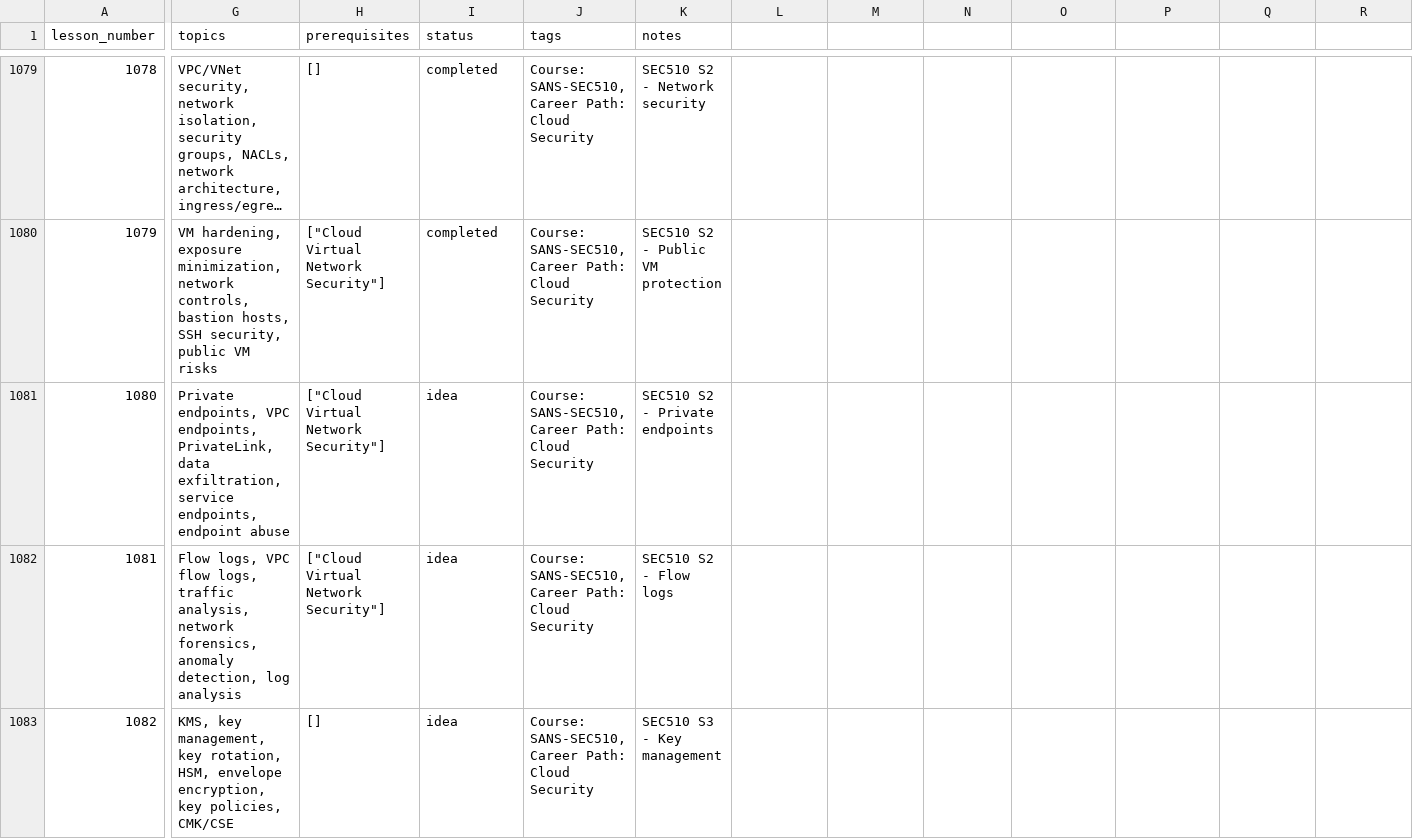
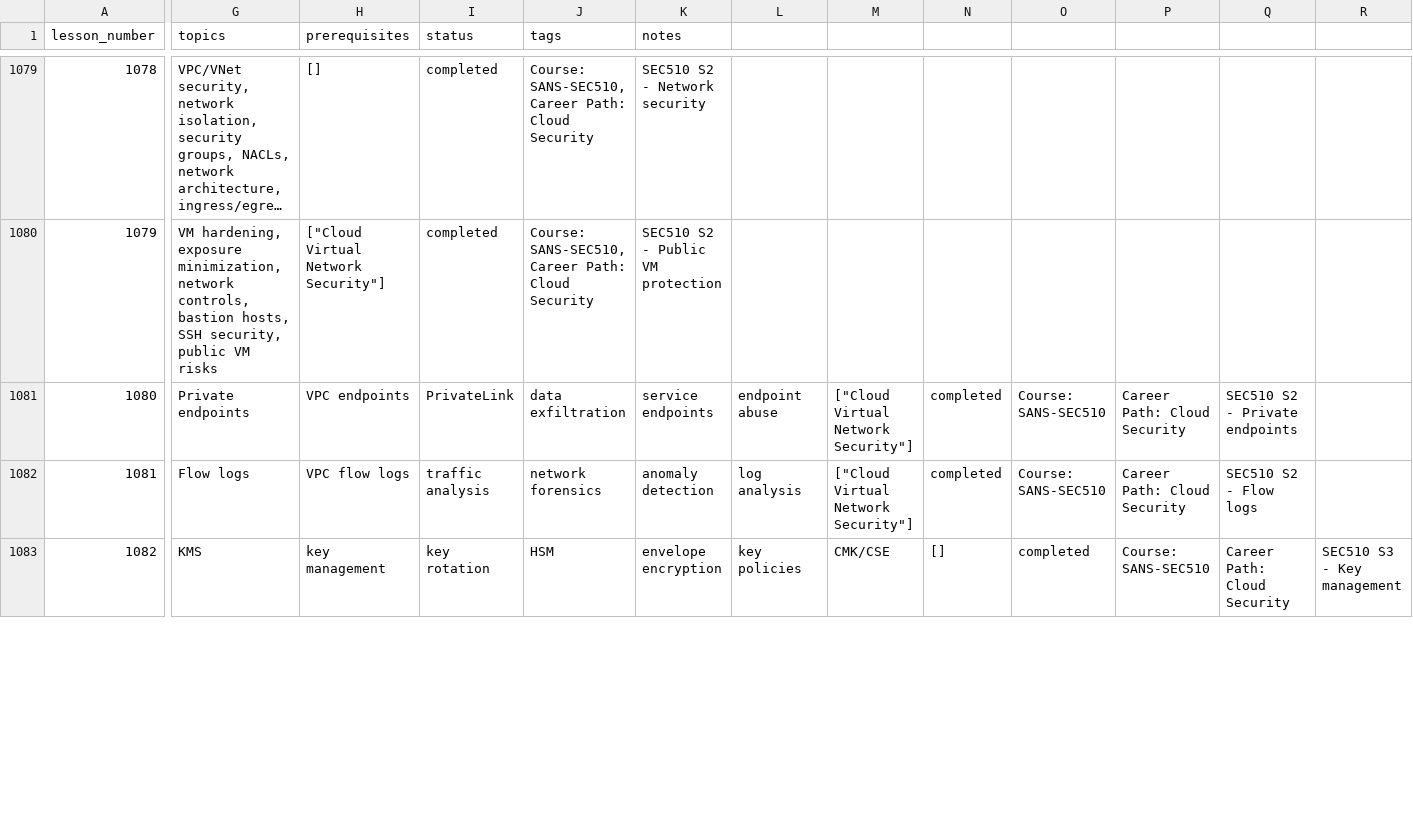
Before and after one commit to hasamba/cyberlearn, a CSV file: lesson_ideas.csv, drawn as a sheet; only a part is shown, gaps mark what is left out; long unchanged cells end in …; the diff covers the shown part only; the diff names each change by its address in the sheet, - before the commit and + after, or states it on an @@ line.

Commit message:
Batch: Add 10 lessons (95-98 blue_team, pentest, cloud) + update status
Lessons created:
- cloud_95: Private Endpoint Security and Abuse
- blue_team_96: Windows and Linux Logging for Detection
- pentest_96: Weaponized Document Creation
- cloud_96: Cloud Traffic Monitoring with Flow Logs
- blue_team_97: Key Log Events for Threat Detection
- pentest_97: Successful Pretexting Techniques
- cloud_97: Cloud Cryptographic Key Management
- blue_team_98: Malware Analysis Fundamentals for SOC
- pentest_98: Physical Security: Tailgating and Access
- cloud_98: Cloud Ransomware Recovery

Total completed: 551 lessons

```diff
--- a/lesson_ideas.csv
+++ b/lesson_ideas.csv
-G1081 (topics): Private endpoints, VPC endpoints, PrivateLink, data exfiltration, service endpoints, endpoint abuse
+G1081 (topics): Private endpoints
-H1081 (prerequisites): ["Cloud Virtual Network Security"]
+H1081 (prerequisites): VPC endpoints
-I1081 (status): idea
+I1081 (status): PrivateLink
-J1081 (tags): Course: SANS-SEC510, Career Path: Cloud Security
+J1081 (tags): data exfiltration
-K1081 (notes): SEC510 S2 - Private endpoints
+K1081 (notes): service endpoints
-L1081: (empty)
+L1081: endpoint abuse
-M1081:M1082: (empty)
+M1081:M1082: ["Cloud Virtual Network Security"]
-N1081:N1082: (empty)
+N1081:N1082: completed
-O1081:O1082: (empty)
+O1081:O1082: Course: SANS-SEC510
-P1081:P1082: (empty)
+P1081:P1082: Career Path: Cloud Security
-Q1081: (empty)
+Q1081: SEC510 S2 - Private endpoints
-G1082 (topics): Flow logs, VPC flow logs, traffic analysis, network forensics, anomaly detection, log analysis
+G1082 (topics): Flow logs
-H1082 (prerequisites): ["Cloud Virtual Network Security"]
+H1082 (prerequisites): VPC flow logs
-I1082 (status): idea
+I1082 (status): traffic analysis
-J1082 (tags): Course: SANS-SEC510, Career Path: Cloud Security
+J1082 (tags): network forensics
-K1082 (notes): SEC510 S2 - Flow logs
+K1082 (notes): anomaly detection
-L1082: (empty)
+L1082: log analysis
-Q1082: (empty)
+Q1082: SEC510 S2 - Flow logs
-G1083 (topics): KMS, key management, key rotation, HSM, envelope encryption, key policies, CMK/CSE
+G1083 (topics): KMS
-H1083 (prerequisites): []
+H1083 (prerequisites): key management
-I1083 (status): idea
+I1083 (status): key rotation
-J1083 (tags): Course: SANS-SEC510, Career Path: Cloud Security
+J1083 (tags): HSM
-K1083 (notes): SEC510 S3 - Key management
+K1083 (notes): envelope encryption
-L1083: (empty)
+L1083: key policies
-M1083: (empty)
+M1083: CMK/CSE
-N1083: (empty)
+N1083: []
-O1083: (empty)
+O1083: completed
-P1083: (empty)
+P1083: Course: SANS-SEC510
-Q1083: (empty)
+Q1083: Career Path: Cloud Security
-R1083: (empty)
+R1083: SEC510 S3 - Key management
```
Also changed, not shown: 80 edited cells elsewhere in this file, 11 other files.
